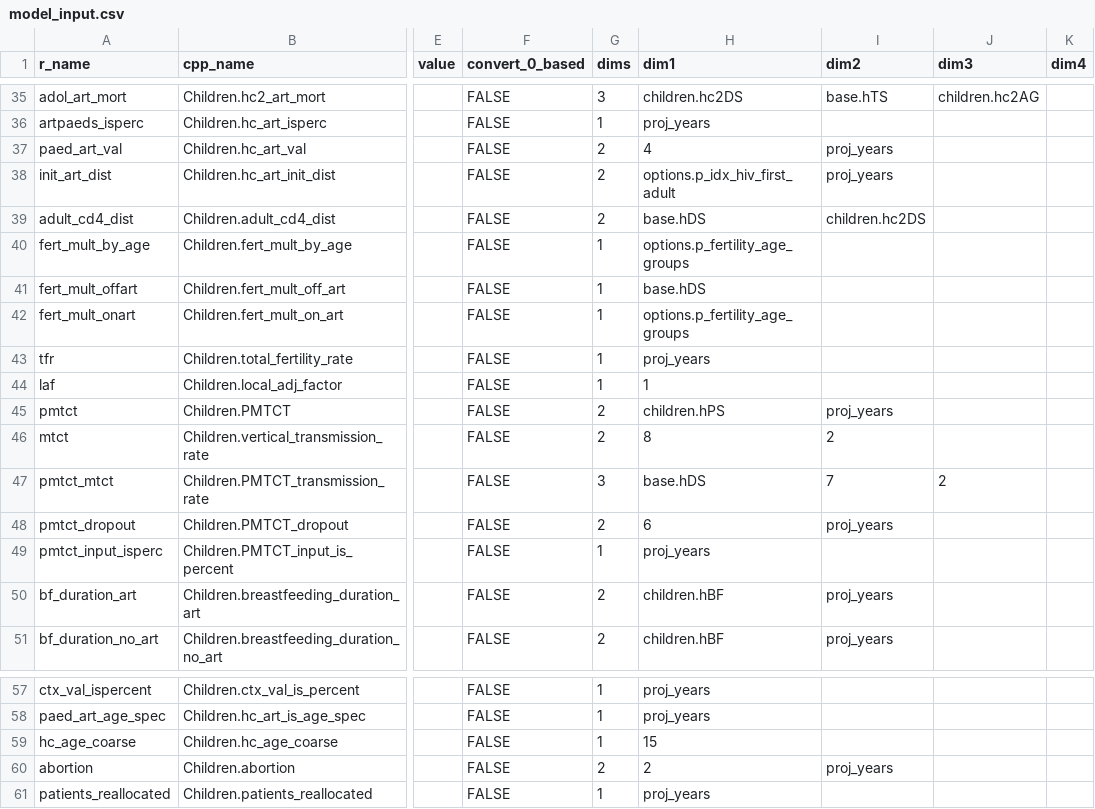
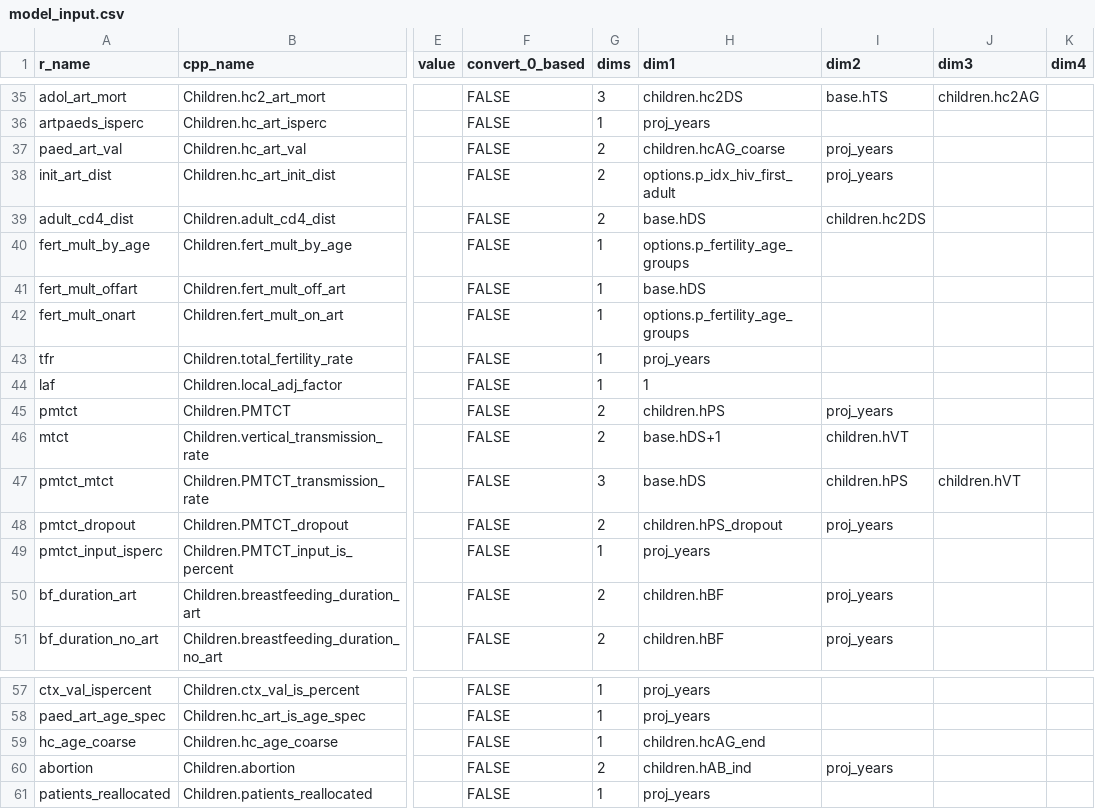
Before and after one commit to mrc-ide/leapfrog, a CSV file: inst/cpp_generation/model_input.csv, drawn as a sheet; only a part is shown, gaps mark what is left out; the diff names each change by its address in the sheet, - before the commit and + after, or states it on an @@ line.

```diff
--- a/inst/cpp_generation/model_input.csv
+++ b/inst/cpp_generation/model_input.csv
-H37 (dim1): 4
+H37 (dim1): children.hcAG_coarse
-H46 (dim1): 8
+H46 (dim1): base.hDS+1
-I46 (dim2): 2
+I46 (dim2): children.hVT
-I47 (dim2): 7
+I47 (dim2): children.hPS
-J47 (dim3): 2
+J47 (dim3): children.hVT
-H48 (dim1): 6
+H48 (dim1): children.hPS_dropout
-H59 (dim1): 15
+H59 (dim1): children.hcAG_end
-H60 (dim1): 2
+H60 (dim1): children.hAB_ind
```
Also changed, not shown: inst/cpp_generation/model_output.csv, 8 other files.
